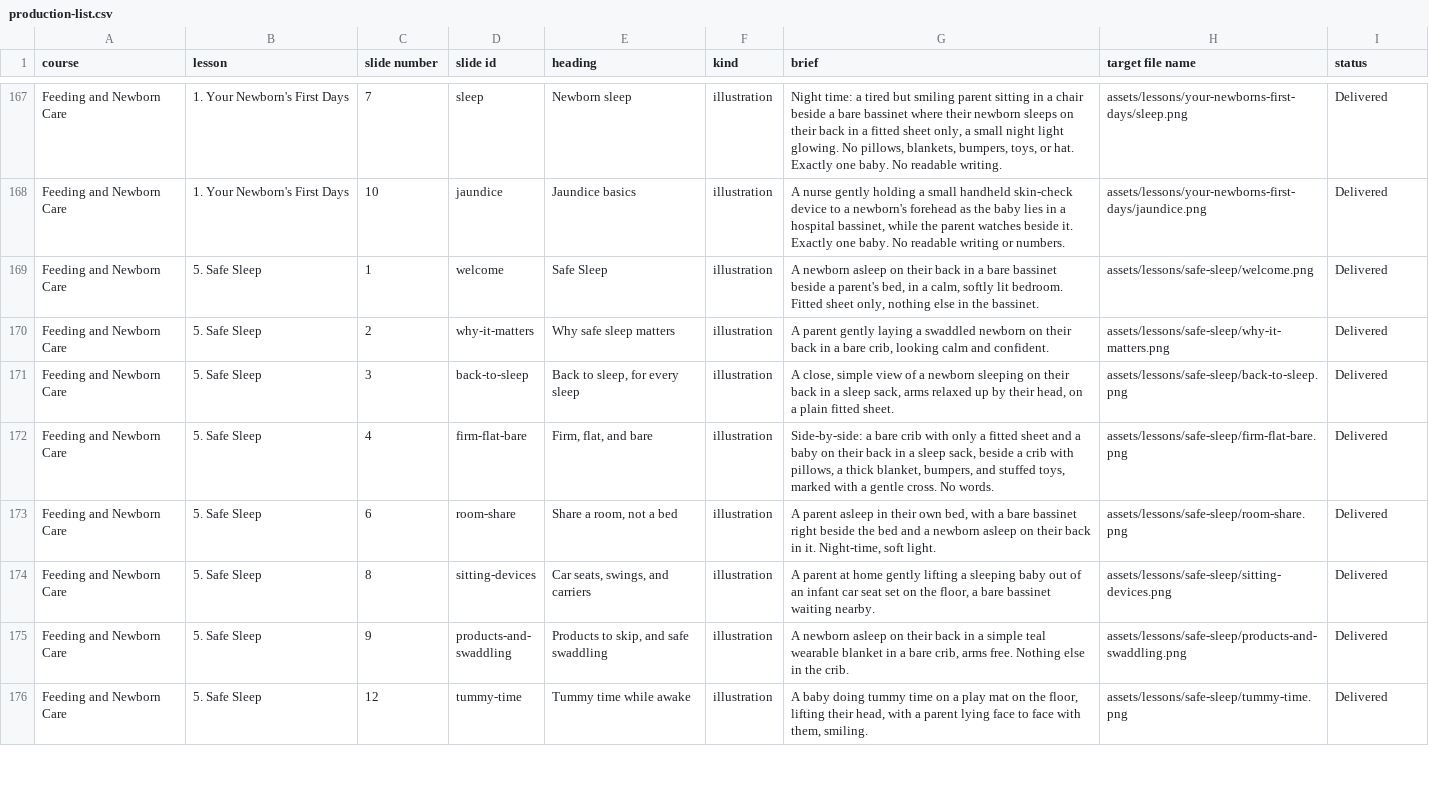
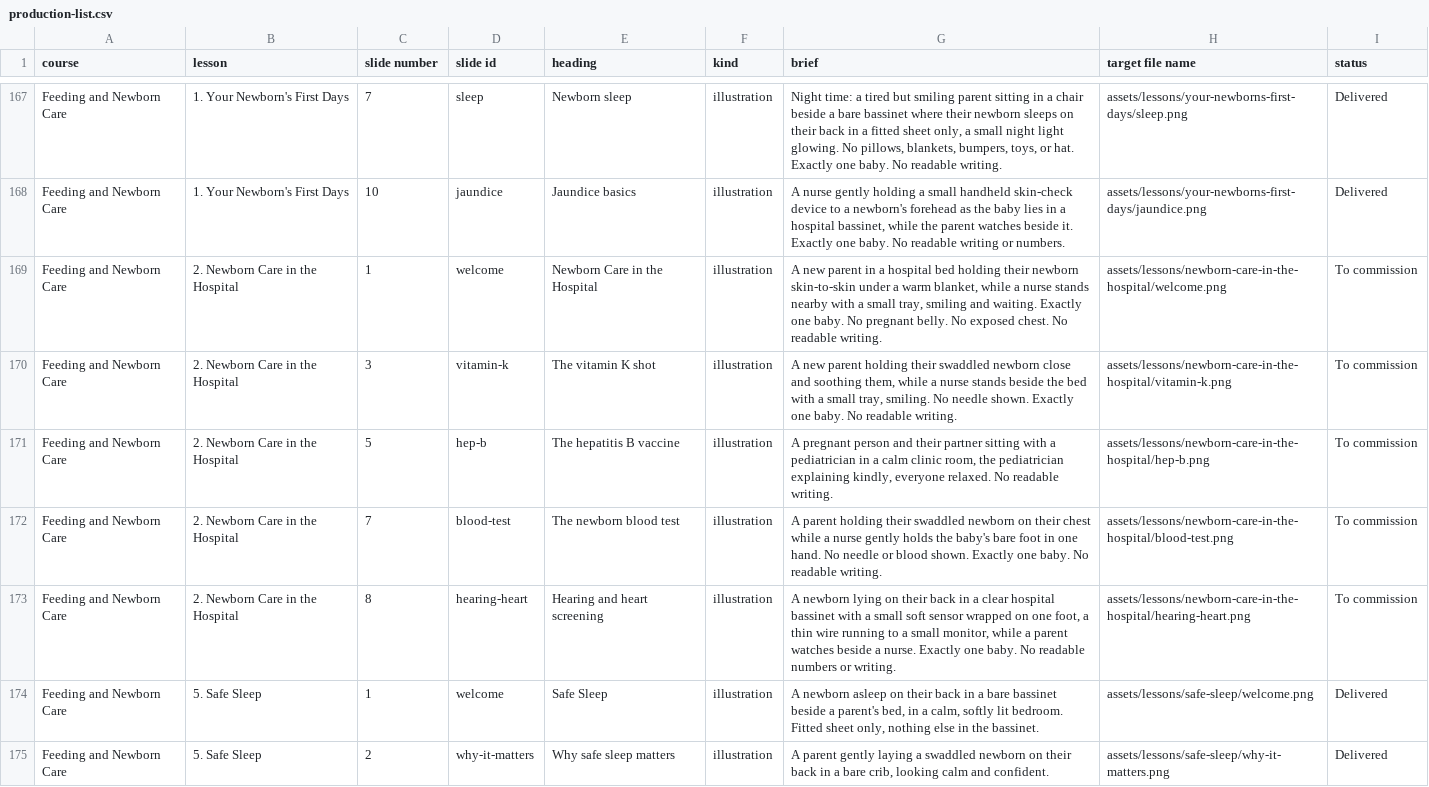
Before and after one commit to brkurtz312/BabyReady, a CSV file: docs/media/production-list.csv, drawn as a sheet; only a part is shown, gaps mark what is left out; the shorter side is filled out with more unchanged rows.

```diff
--- a/docs/media/production-list.csv
+++ b/docs/media/production-list.csv
@@ -168,2 +168,7 @@ Feeding and Newborn Care,1. Your Newborn's First Days,7,sleep,Newborn sleep,illu
 Feeding and Newborn Care,1. Your Newborn's First Days,10,jaundice,Jaundice basics,illustration,"A nurse gently holding a small handheld skin-check device to a newborn's forehead as the baby lies in a hospital bassinet, while the parent watches beside it. Exactly one baby. No readable writing or numbers.",assets/lessons/your-newborns-first-days/jaundice.png,Delivered
+Feeding and Newborn Care,2. Newborn Care in the Hospital,1,welcome,Newborn Care in the Hospital,illustration,"A new parent in a hospital bed holding their newborn skin-to-skin under a warm blanket, while a nurse stands nearby with a small tray, smiling and waiting. Exactly one baby. No pregnant belly. No exposed chest. No readable writing.",assets/lessons/newborn-care-in-the-hospital/welcome.png,To commission
+Feeding and Newborn Care,2. Newborn Care in the Hospital,3,vitamin-k,The vitamin K shot,illustration,"A new parent holding their swaddled newborn close and soothing them, while a nurse stands beside the bed with a small tray, smiling. No needle shown. Exactly one baby. No readable writing.",assets/lessons/newborn-care-in-the-hospital/vitamin-k.png,To commission
+Feeding and Newborn Care,2. Newborn Care in the Hospital,5,hep-b,The hepatitis B vaccine,illustration,"A pregnant person and their partner sitting with a pediatrician in a calm clinic room, the pediatrician explaining kindly, everyone relaxed. No readable writing.",assets/lessons/newborn-care-in-the-hospital/hep-b.png,To commission
+Feeding and Newborn Care,2. Newborn Care in the Hospital,7,blood-test,The newborn blood test,illustration,A parent holding their swaddled newborn on their chest while a nurse gently holds the baby's bare foot in one hand. No needle or blood shown. Exactly one baby. No readable writing.,assets/lessons/newborn-care-in-the-hospital/blood-test.png,To commission
+Feeding and Newborn Care,2. Newborn Care in the Hospital,8,hearing-heart,Hearing and heart screening,illustration,"A newborn lying on their back in a clear hospital bassinet with a small soft sensor wrapped on one foot, a thin wire running to a small monitor, while a parent watches beside a nurse. Exactly one baby. No readable numbers or writing.",assets/lessons/newborn-care-in-the-hospital/hearing-heart.png,To commission
 Feeding and Newborn Care,5. Safe Sleep,1,welcome,Safe Sleep,illustration,"A newborn asleep on their back in a bare bassinet beside a parent's bed, in a calm, softly lit bedroom. Fitted sheet only, nothing else in the bassinet.",assets/lessons/safe-sleep/welcome.png,Delivered
```
Also changed, not shown: 3 other files.
